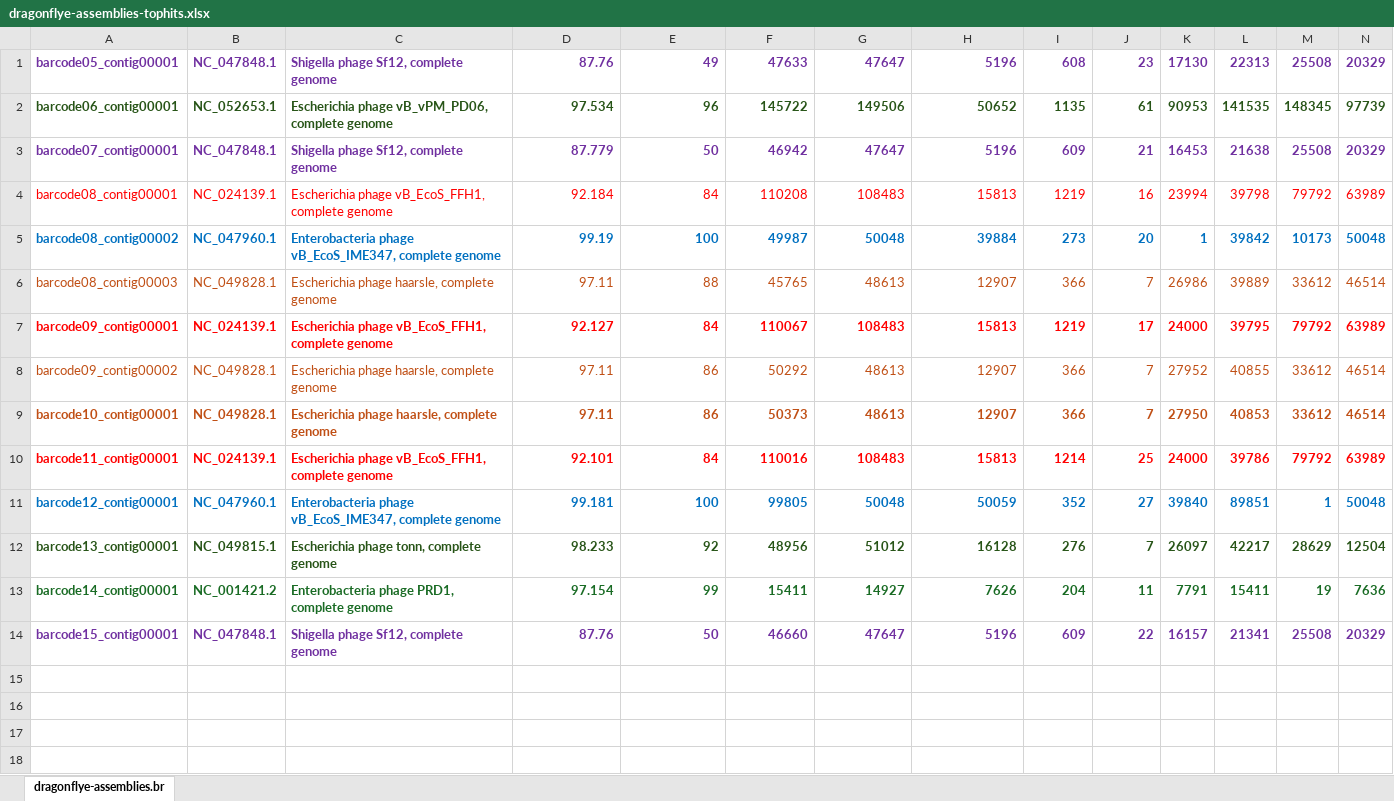
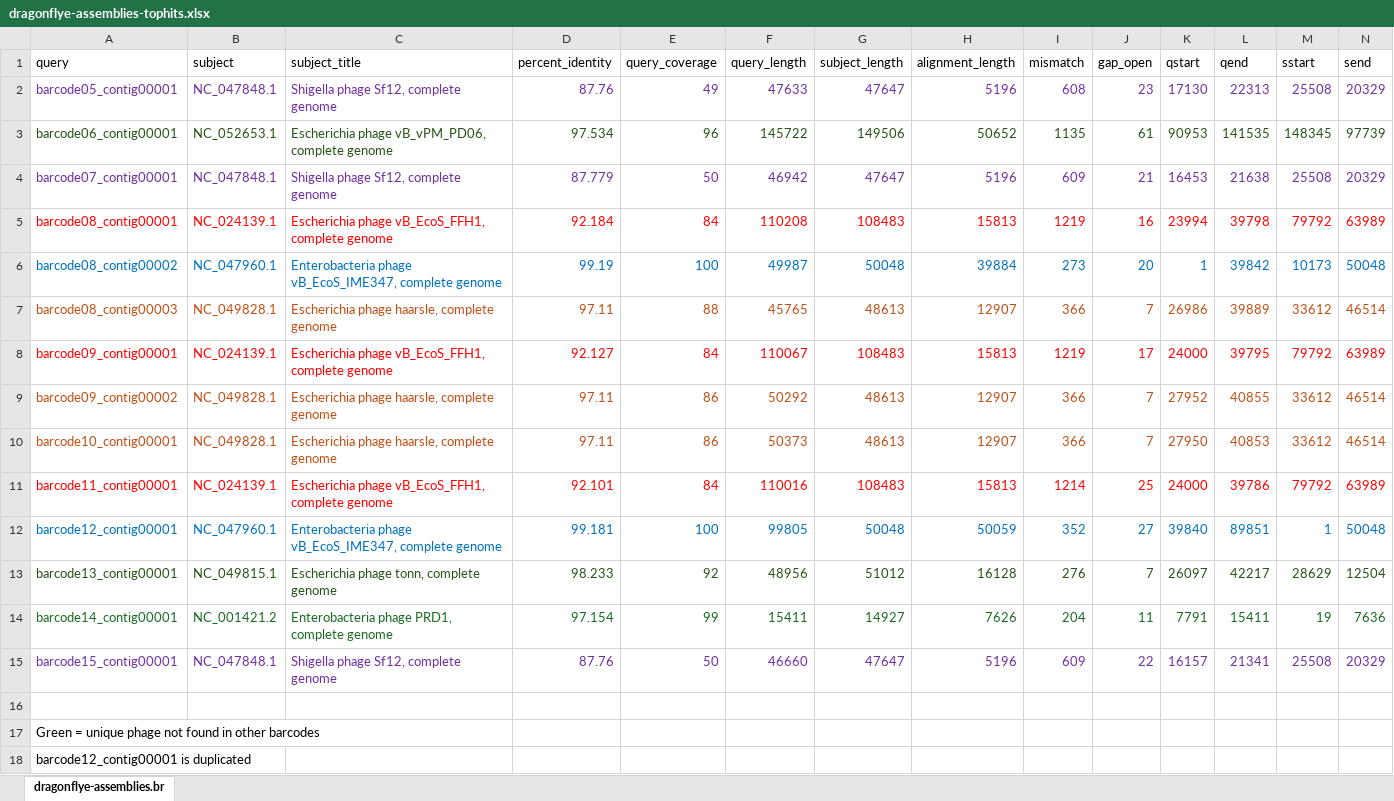
Before and after one commit to elasekness/Phage-assembly, an Excel workbook: dragonflye_assemblies/dragonflye-assemblies-tophits.xlsx, sheet dragonflye-assemblies.br, drawn as a sheet; only a part is shown; values as stored, in another font and other column widths than the file's, no borders; addresses are those after the commit; rows hold the shown columns only; the diff covers the shown part only; the diff names each change by its address in the sheet, - before the commit and + after, or states it on an @@ line.

Commit message:
Add files via upload

```diff
--- a/dragonflye_assemblies/dragonflye-assemblies-tophits.xlsx (sheet dragonflye-assemblies.br)
+++ b/dragonflye_assemblies/dragonflye-assemblies-tophits.xlsx (sheet dragonflye-assemblies.br)
+row 1: query | subject | subject_title | percent_identity | query_coverage | query_length | subject_length | alignment_length | mismatch | gap_open | qstart | qend | sstart | send
-A2:N4 bold: on
+A2:N4 bold: off
-A6:N6 bold: on
+A6:N6 bold: off
-A8:N8 bold: on
+A8:N8 bold: off
-A10:N15 bold: on
+A10:N15 bold: off
+row 16: (empty)
+row 17: Green = unique phage not found in other barcodes
+row 18: barcode12_contig00001 is duplicated
```
Also changed, not shown: cell formats elsewhere in this sheet.
